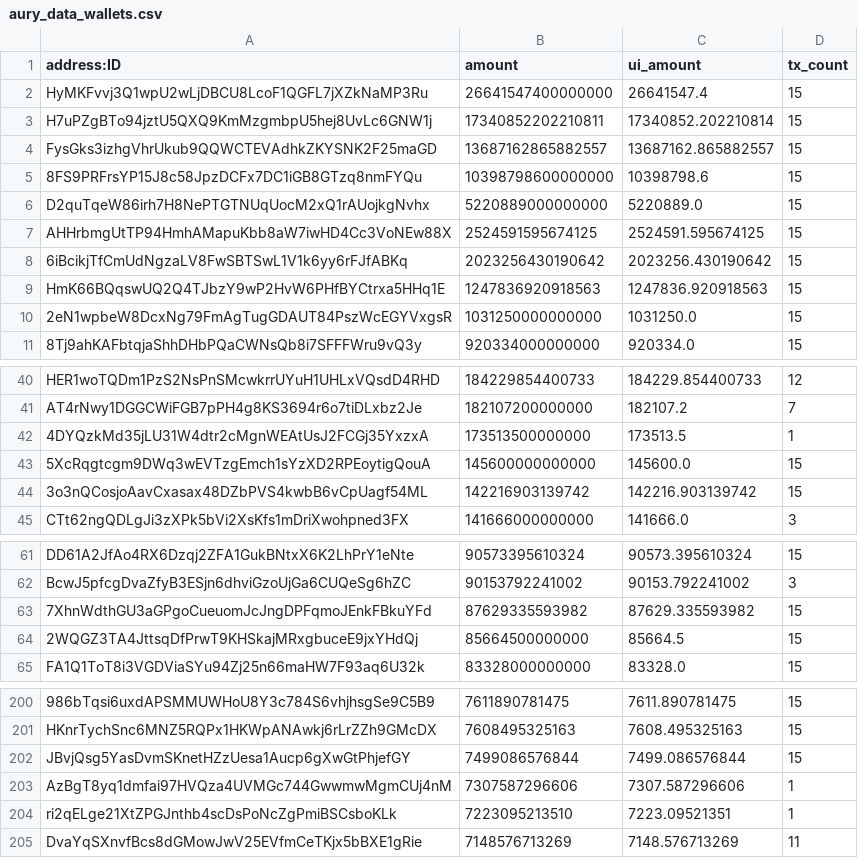
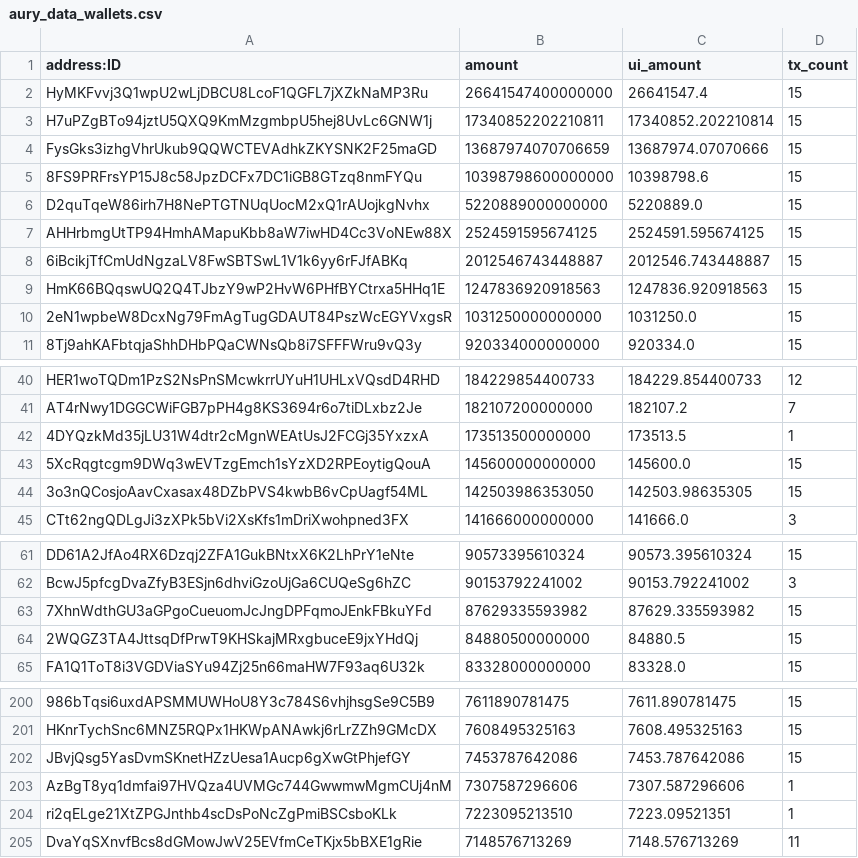
Before and after one commit to jaguuai/FinalCase, a CSV file: DataGathering/data_collection/aury_data_wallets.csv, drawn as a sheet; only a part is shown, gaps mark what is left out; the diff covers the shown part only; the diff names each change by its address in the sheet, - before the commit and + after, or states it on an @@ line.

```diff
--- a/DataGathering/data_collection/aury_data_wallets.csv
+++ b/DataGathering/data_collection/aury_data_wallets.csv
-B4 (amount): 13687162865882557
+B4 (amount): 13687974070706659
-C4 (ui_amount): 13687162.865882557
+C4 (ui_amount): 13687974.07070666
-B8 (amount): 2023256430190642
+B8 (amount): 2012546743448887
-C8 (ui_amount): 2023256.430190642
+C8 (ui_amount): 2012546.743448887
-B44 (amount): 142216903139742
+B44 (amount): 142503986353050
-C44 (ui_amount): 142216.903139742
+C44 (ui_amount): 142503.98635305
-B64 (amount): 85664500000000
+B64 (amount): 84880500000000
-C64 (ui_amount): 85664.5
+C64 (ui_amount): 84880.5
-B202 (amount): 7499086576844
+B202 (amount): 7453787642086
-C202 (ui_amount): 7499.086576844
+C202 (ui_amount): 7453.787642086
```
Also changed, not shown: 3 added rows, 4 removed rows and 5 edited cells elsewhere in this file.
